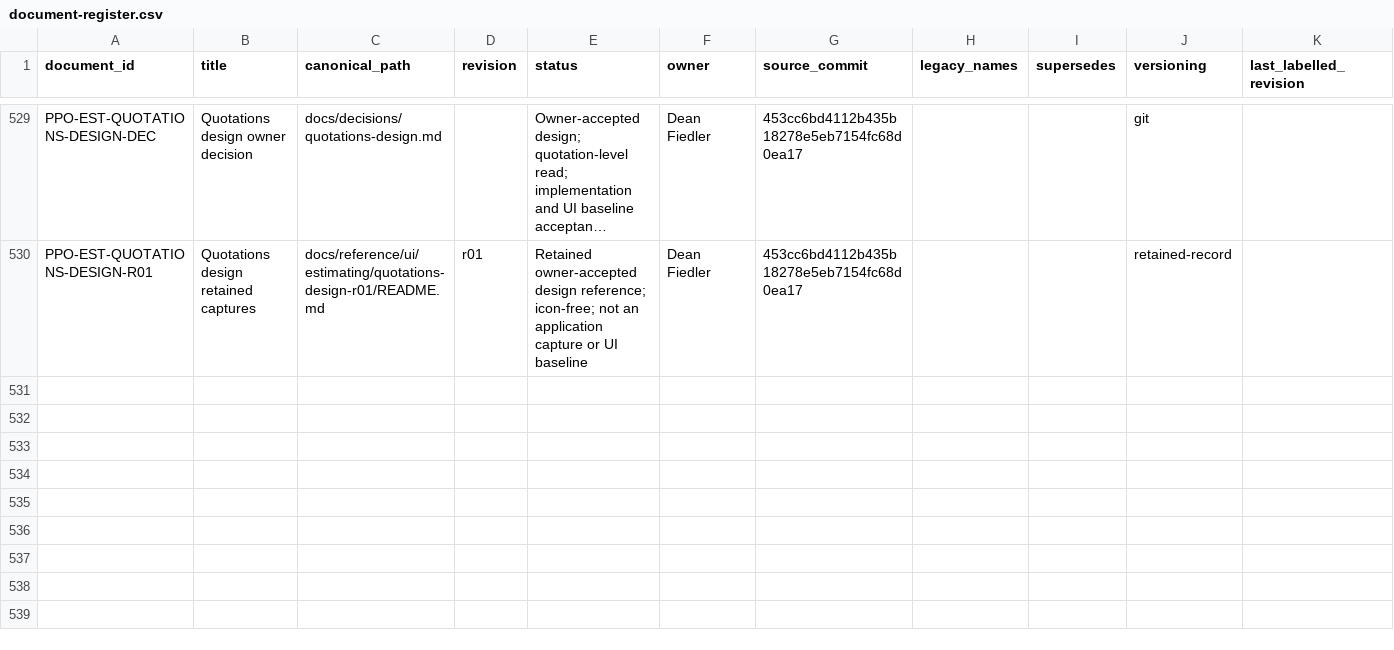
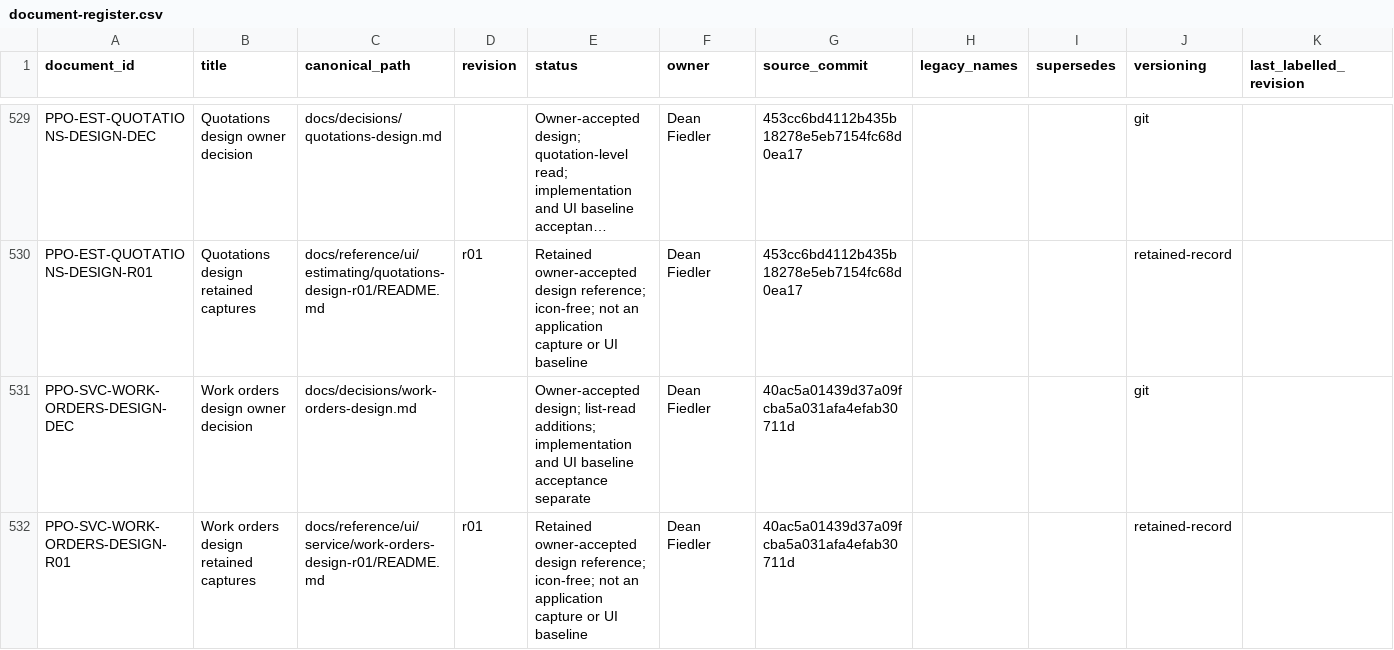
Before and after one commit to deanrfiedler-gif/powerplants-one, a CSV file: docs/standards/document-register.csv, drawn as a sheet; only a part is shown, gaps mark what is left out; long unchanged cells end in …; the diff names each change by its address in the sheet, - before the commit and + after, or states it on an @@ line.

```diff
--- a/docs/standards/document-register.csv
+++ b/docs/standards/document-register.csv
+row 531: PPO-SVC-WORK-ORDERS-DESIGN-DEC | Work orders design owner decision | docs/decisions/work-orders-design.md |  | Owner-accepted design; list-read additions; implementation and UI baseline acceptance separate | Dean Fiedler | 40ac5a01439d37a09fcba5a031afa4efab30711d |  |  | git
+row 532: PPO-SVC-WORK-ORDERS-DESIGN-R01 | Work orders design retained captures | docs/reference/ui/service/work-orders-design-r01/README.md | r01 | Retained owner-accepted design reference; icon-free; not an application capture or UI baseline | Dean Fiedler | 40ac5a01439d37a09fcba5a031afa4efab30711d |  |  | retained-record
```
Also changed, not shown: 13 other files.
